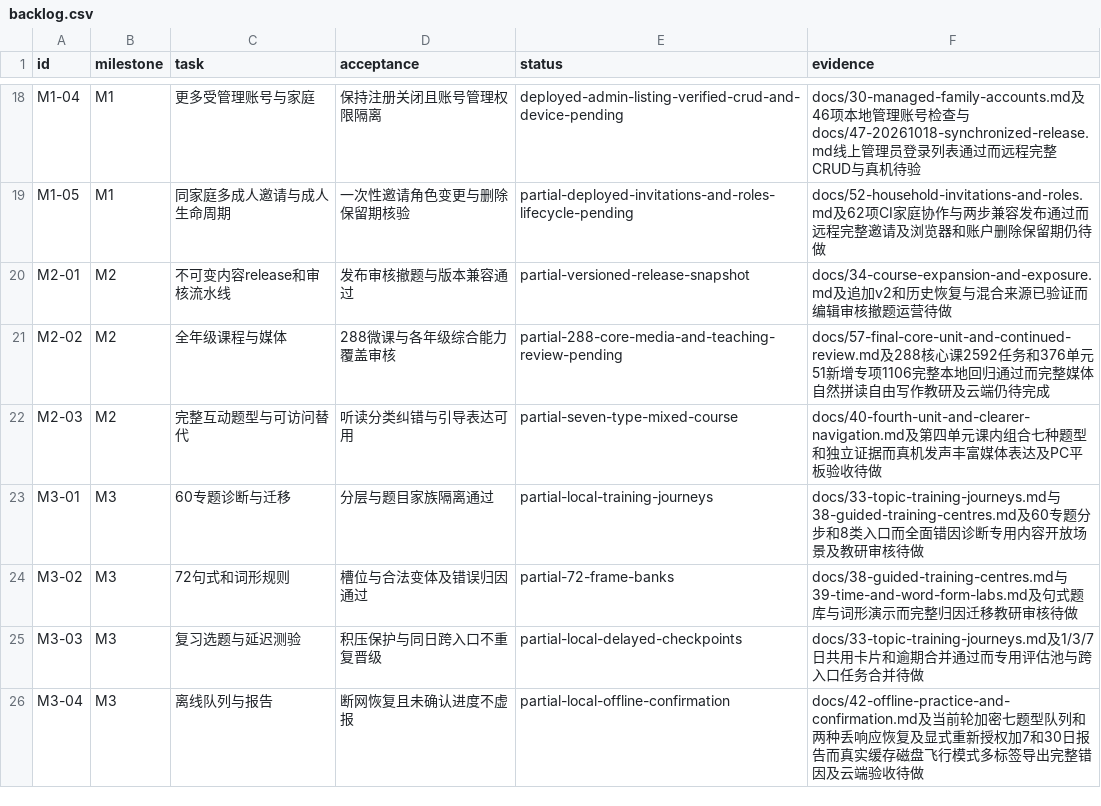
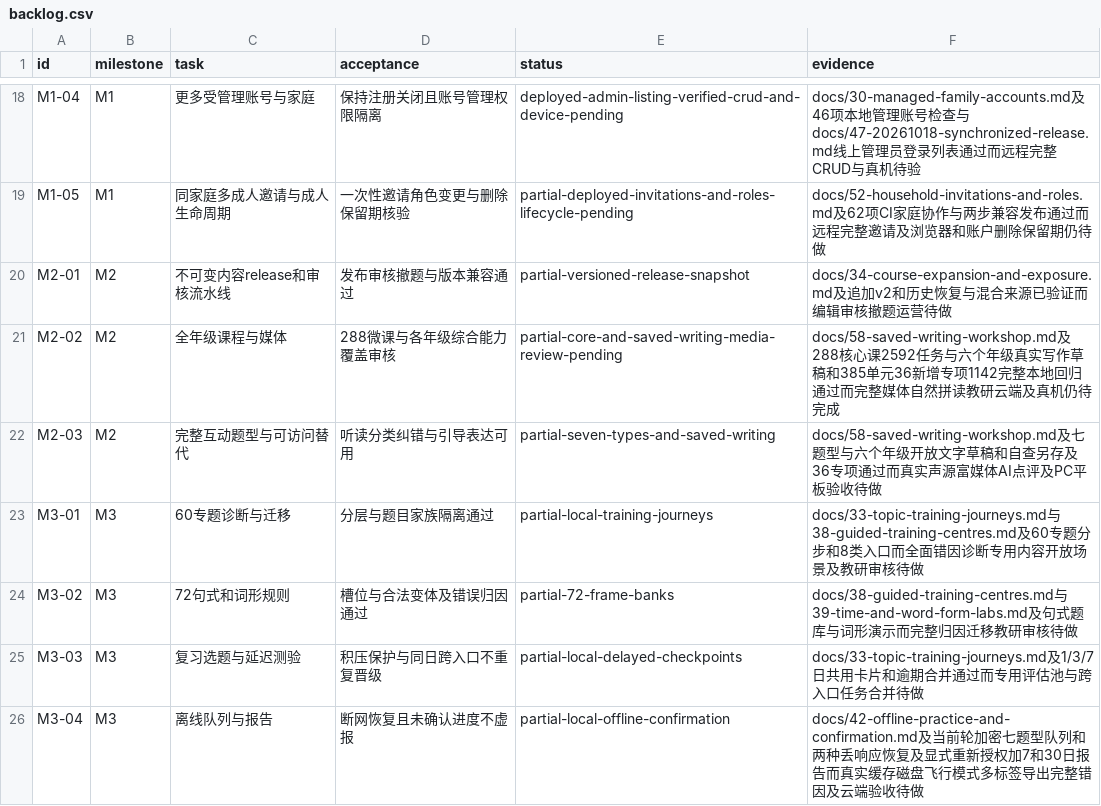
Before and after one commit to windssea/enStudy, a CSV file: docs/development/backlog.csv, drawn as a sheet; only a part is shown, gaps mark what is left out.

Commit message:
feat: add private writing drafts and conflict recovery [skip ci]

```diff
--- a/docs/development/backlog.csv
+++ b/docs/development/backlog.csv
@@ -20,4 +20,4 @@ M1-05,M1,同家庭多成人邀请与成人生命周期,一次性邀请角色变
 M2-01,M2,不可变内容release和审核流水线,发布审核撤题与版本兼容通过,partial-versioned-release-snapshot,docs/34-course-expansion-and-exposure.md及追加v2和历史恢复与混合来源已验证而编辑审核撤题运营待做
-M2-02,M2,全年级课程与媒体,288微课与各年级综合能力覆盖审核,partial-288-core-media-and-teaching-review-pending,docs/57-final-core-unit-and-continued-review.md及288核心课2592任务和376单元51新增专项1106完整本地回归通过而完整媒体自然拼读自由写作教研及云端仍待完成
-M2-03,M2,完整互动题型与可访问替代,听读分类纠错与引导表达可用,partial-seven-type-mixed-course,docs/40-fourth-unit-and-clearer-navigation.md及第四单元课内组合七种题型和独立证据而真机发声丰富媒体表达及PC平板验收待做
+M2-02,M2,全年级课程与媒体,288微课与各年级综合能力覆盖审核,partial-core-and-saved-writing-media-review-pending,docs/58-saved-writing-workshop.md及288核心课2592任务与六个年级真实写作草稿和385单元36新增专项1142完整本地回归通过而完整媒体自然拼读教研云端及真机仍待完成
+M2-03,M2,完整互动题型与可访问替代,听读分类纠错与引导表达可用,partial-seven-types-and-saved-writing,docs/58-saved-writing-workshop.md及七题型与六个年级开放文字草稿和自查另存及36专项通过而真实声源富媒体AI点评及PC平板验收待做
 M3-01,M3,60专题诊断与迁移,分层与题目家族隔离通过,partial-local-training-journeys,docs/33-topic-training-journeys.md与38-guided-training-centres.md及60专题分步和8类入口而全面错因诊断专用内容开放场景及教研审核待做
```
Also changed, not shown: 23 other files.
